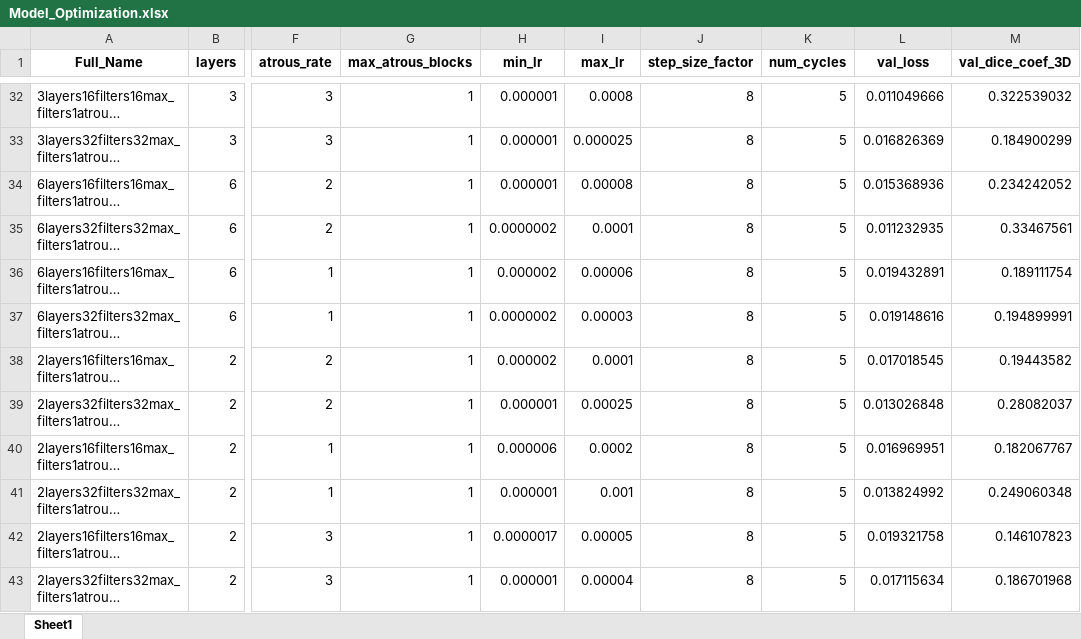
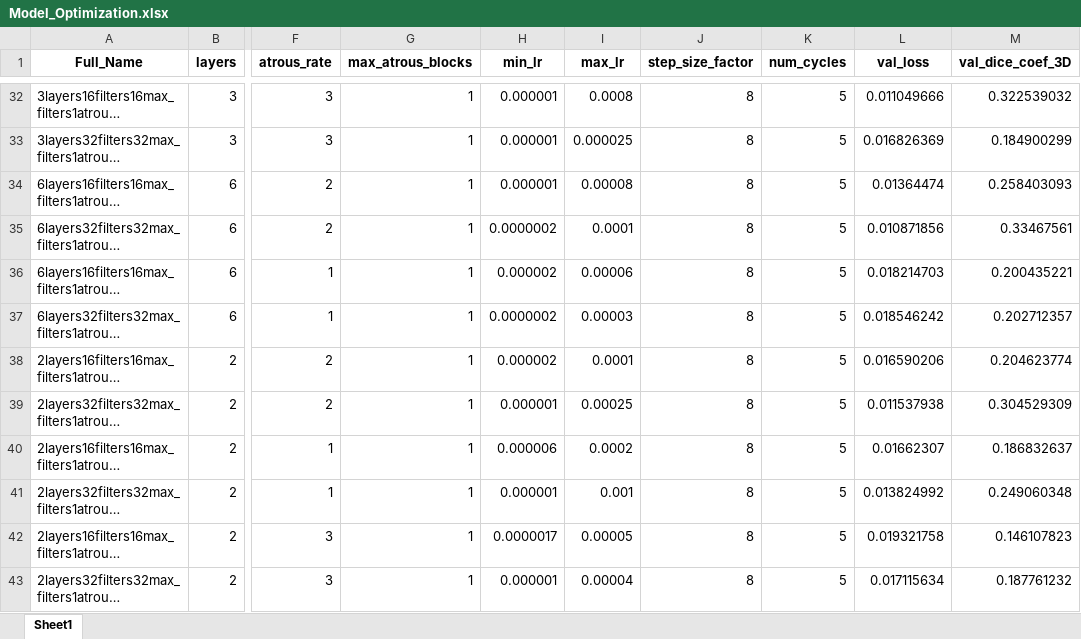
Before and after one commit to brianmanderson/Liver_Disease_Ablation_Segmentation, an Excel workbook: Deep_Learning/Model_Optimization.xlsx, sheet Sheet1, drawn as a sheet; only a part is shown, gaps mark what is left out; long unchanged cells end in …; values as stored, in another font and other column widths than the file's, no borders; the diff covers the shown part only; the diff names each change by its address in the sheet, - before the commit and + after, or states it on an @@ line.

```diff
--- a/Deep_Learning/Model_Optimization.xlsx (sheet Sheet1)
+++ b/Deep_Learning/Model_Optimization.xlsx (sheet Sheet1)
-L34 (val_loss): 0.015368936
+L34 (val_loss): 0.01364474
-M34 (val_dice_coef_3D): 0.234242052
+M34 (val_dice_coef_3D): 0.258403093
-L35 (val_loss): 0.011232935
+L35 (val_loss): 0.010871856
-L36 (val_loss): 0.019432891
+L36 (val_loss): 0.018214703
-M36 (val_dice_coef_3D): 0.189111754
+M36 (val_dice_coef_3D): 0.200435221
-L37 (val_loss): 0.019148616
+L37 (val_loss): 0.018546242
-M37 (val_dice_coef_3D): 0.194899991
+M37 (val_dice_coef_3D): 0.202712357
-L38 (val_loss): 0.017018545
+L38 (val_loss): 0.016590206
-M38 (val_dice_coef_3D): 0.19443582
+M38 (val_dice_coef_3D): 0.204623774
-L39 (val_loss): 0.013026848
+L39 (val_loss): 0.011537938
-M39 (val_dice_coef_3D): 0.28082037
+M39 (val_dice_coef_3D): 0.304529309
-L40 (val_loss): 0.016969951
+L40 (val_loss): 0.01662307
-M40 (val_dice_coef_3D): 0.182067767
+M40 (val_dice_coef_3D): 0.186832637
-M43 (val_dice_coef_3D): 0.186701968
+M43 (val_dice_coef_3D): 0.187761232
```
Also changed, not shown: 25 edited cells elsewhere in this sheet, 2 other files.
